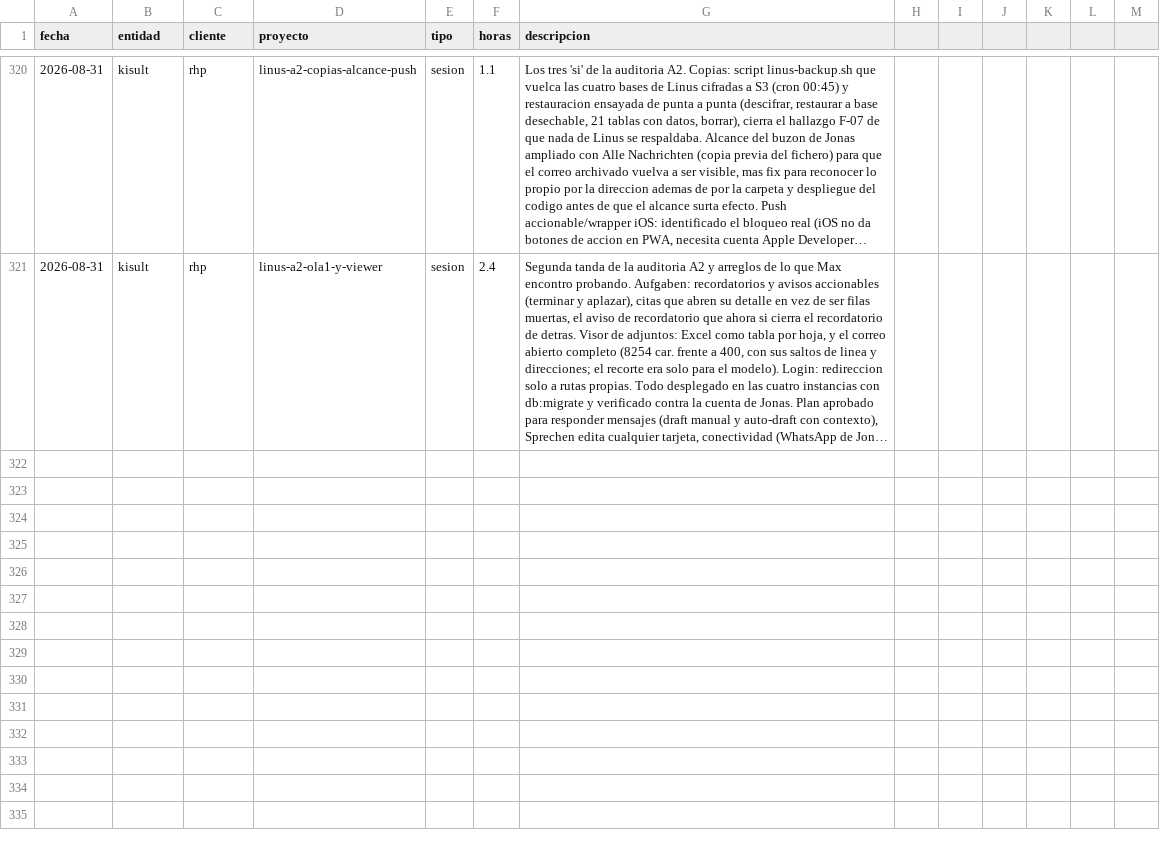
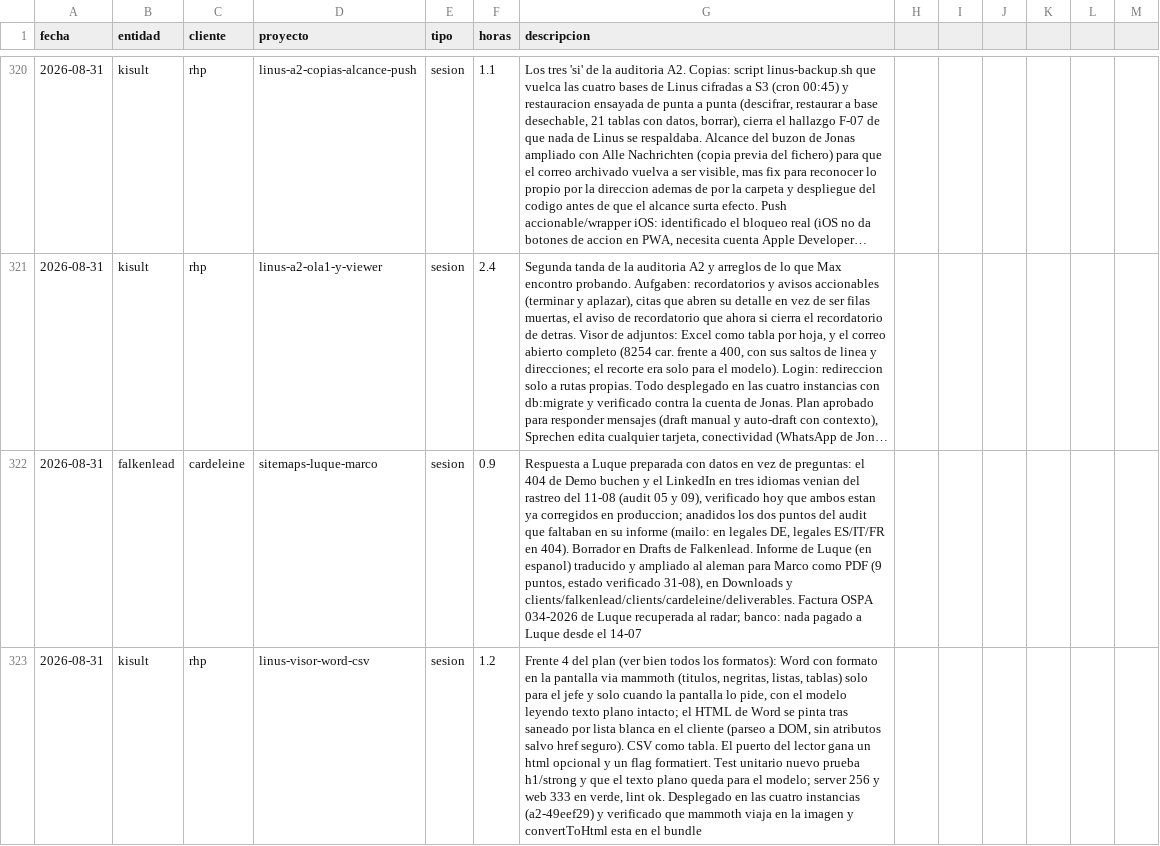
Before and after one commit to MaxSchock/operandi-os, a CSV file: docs/horas-ledger.csv, drawn as a sheet; only a part is shown, gaps mark what is left out; long unchanged cells end in …; the diff names each change by its address in the sheet, - before the commit and + after, or states it on an @@ line.

Commit message:
chore(docs): ledger 31/08, visor Word/CSV

```diff
--- a/docs/horas-ledger.csv
+++ b/docs/horas-ledger.csv
+row 322: 2026-08-31 | falkenlead | cardeleine | sitemaps-luque-marco | sesion | 0.9 | Respuesta a Luque preparada con datos en vez de preguntas: el 404 de Demo buchen y el LinkedIn en tres idiomas venian del rastreo del 11-08 (audit 05 y 09), verificado hoy que ambos estan ya corregidos en produccion; anadidos los dos puntos del audit que faltaban en su informe (mailo: en legales DE, legales ES/IT/FR en 404). Borrador en Drafts de Falkenlead. Informe de Luque (en espanol) traducido y ampliado al aleman para Marco como PDF (9 puntos, estado verificado 31-08), en Downloads y clients/falkenlead/clients/cardeleine/deliverables. Factura OSPA 034-2026 de Luque recuperada al radar; banco: nada pagado a Luque desde el 14-07
+row 323: 2026-08-31 | kisult | rhp | linus-visor-word-csv | sesion | 1.2 | Frente 4 del plan (ver bien todos los formatos): Word con formato en la pantalla via mammoth (titulos, negritas, listas, tablas) solo para el jefe y solo cuando la pantalla lo pide, con el modelo leyendo texto plano intacto; el HTML de Word se pinta tras saneado por lista blanca en el cliente (parseo a DOM, sin atributos salvo href seguro). CSV como tabla. El puerto del lector gana un html opcional y un flag formatiert. Test unitario nuevo prueba h1/strong y que el texto plano queda para el modelo; server 256 y web 333 en verde, lint ok. Desplegado en las cuatro instancias (a2-49eef29) y verificado que mammoth viaja en la imagen y convertToHtml esta en el bundle
```
